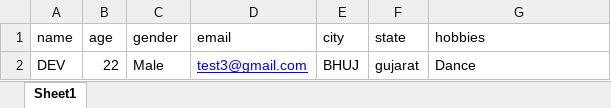
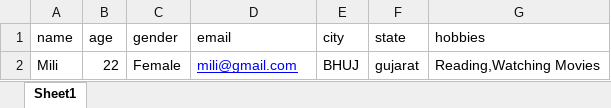
Before and after one commit to jigarnakarani258/UserManagement, an Excel workbook: data1.xlsx, sheet Sheet1, drawn as a sheet; values as stored, in another font and other column widths than the file's, no borders; the diff names each change by its address in the sheet, - before the commit and + after, or states it on an @@ line.

Commit message:
Multiple Hobbies update complete

```diff
--- a/data1.xlsx (sheet Sheet1)
+++ b/data1.xlsx (sheet Sheet1)
-A2 (name): DEV
+A2 (name): Mili
-C2 (gender): Male
+C2 (gender): Female
-D2 (email): test3@gmail.com
+D2 (email): mili@gmail.com
-G2 (hobbies): Dance
+G2 (hobbies): Reading,Watching Movies
```
Also changed, not shown: 3 other files.
